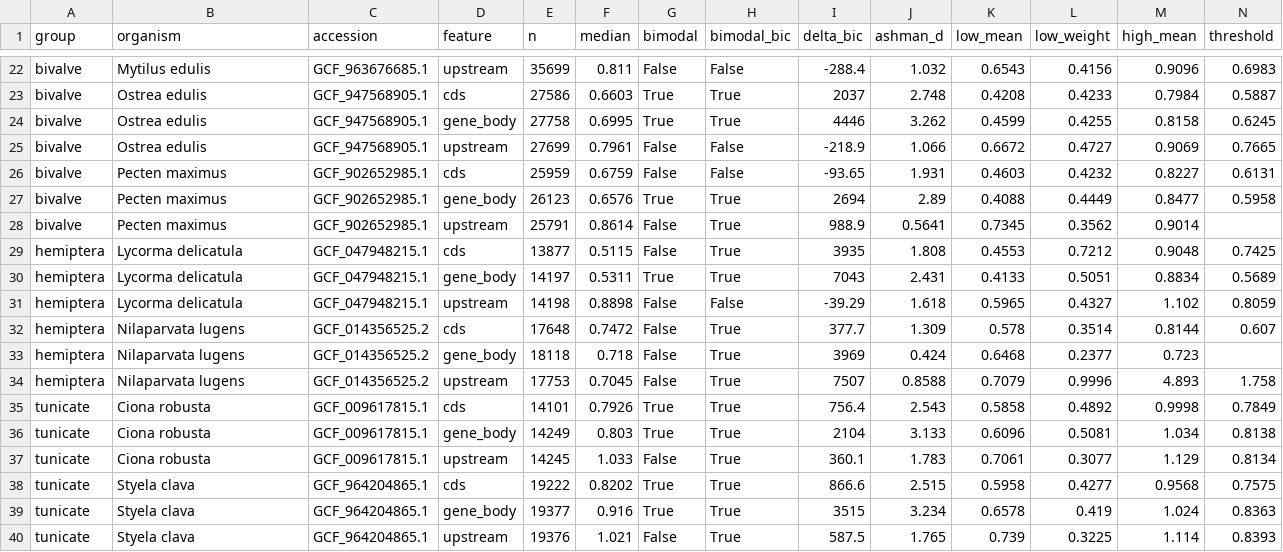
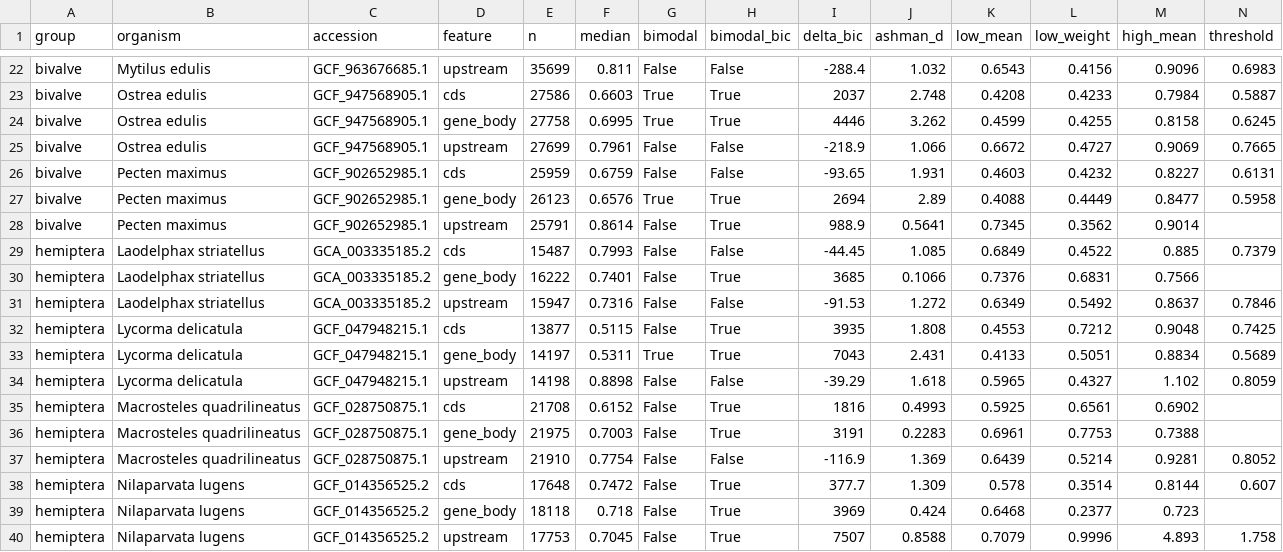
Before and after one commit to sr320/project-cpg-me, a TSV file: analysis/pilot_summary.tsv, drawn as a sheet; only a part is shown, gaps mark what is left out; the shorter side is filled out with more unchanged rows; rows hold the shown columns only; the diff names each change by its address in the sheet, - before the commit and + after, or states it on an @@ line.

```diff
--- a/analysis/pilot_summary.tsv
+++ b/analysis/pilot_summary.tsv
+row 29: hemiptera | Laodelphax striatellus | GCA_003335185.2 | cds | 15487 | 0.7993 | False | False | -44.45 | 1.085 | 0.6849 | 0.4522 | 0.885 | 0.7379
+row 30: hemiptera | Laodelphax striatellus | GCA_003335185.2 | gene_body | 16222 | 0.7401 | False | True | 3685 | 0.1066 | 0.7376 | 0.6831 | 0.7566
+row 31: hemiptera | Laodelphax striatellus | GCA_003335185.2 | upstream | 15947 | 0.7316 | False | False | -91.53 | 1.272 | 0.6349 | 0.5492 | 0.8637 | 0.7846
+row 35: hemiptera | Macrosteles quadrilineatus | GCF_028750875.1 | cds | 21708 | 0.6152 | False | True | 1816 | 0.4993 | 0.5925 | 0.6561 | 0.6902
+row 36: hemiptera | Macrosteles quadrilineatus | GCF_028750875.1 | gene_body | 21975 | 0.7003 | False | True | 3191 | 0.2283 | 0.6961 | 0.7753 | 0.7388
+row 37: hemiptera | Macrosteles quadrilineatus | GCF_028750875.1 | upstream | 21910 | 0.7754 | False | False | -116.9 | 1.369 | 0.6439 | 0.5214 | 0.9281 | 0.8052
```
Also changed, not shown: manifest/species.tsv, 7 other files.
